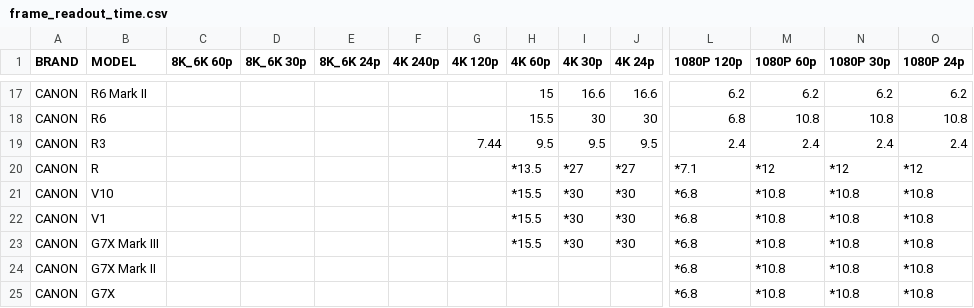
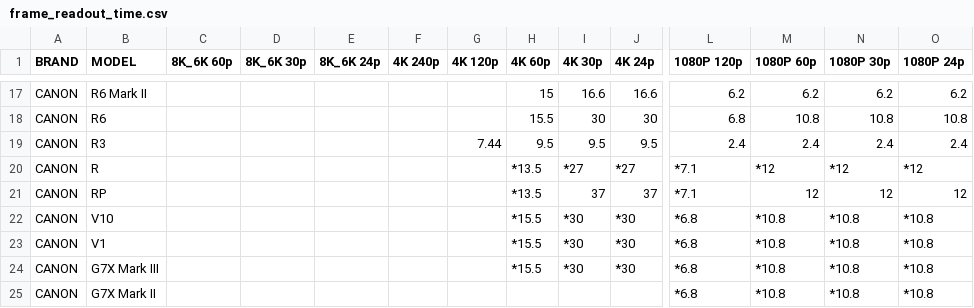
Before and after one commit to NiYien/docs, a CSV file: Update/frame_readout/frame_readout_time.csv, drawn as a sheet; only a part is shown, gaps mark what is left out; the shorter side is filled out with more unchanged rows; rows hold the shown columns only; the diff names each change by its address in the sheet, - before the commit and + after, or states it on an @@ line.

```diff
--- a/Update/frame_readout/frame_readout_time.csv
+++ b/Update/frame_readout/frame_readout_time.csv
+row 21: CANON | RP |  |  |  |  |  | *13.5 | 37 | 37 | *7.1 | 12 | 12 | 12
```
Also changed, not shown: 4 other files.
